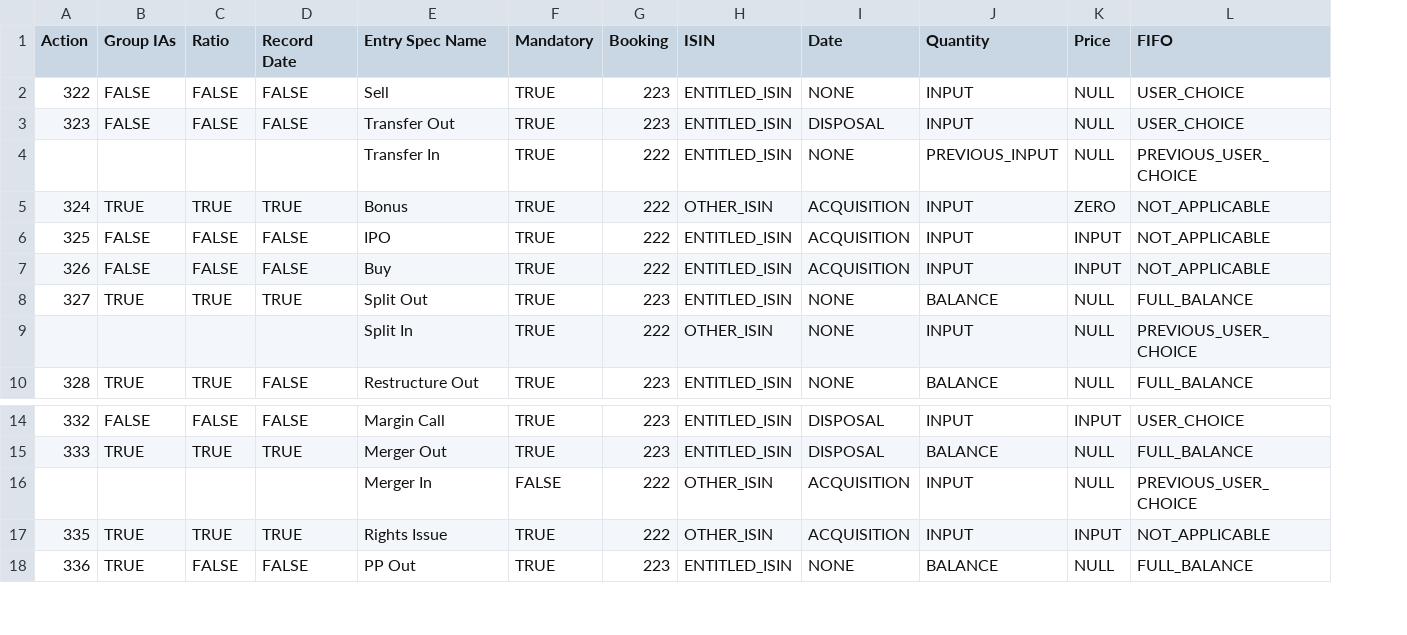
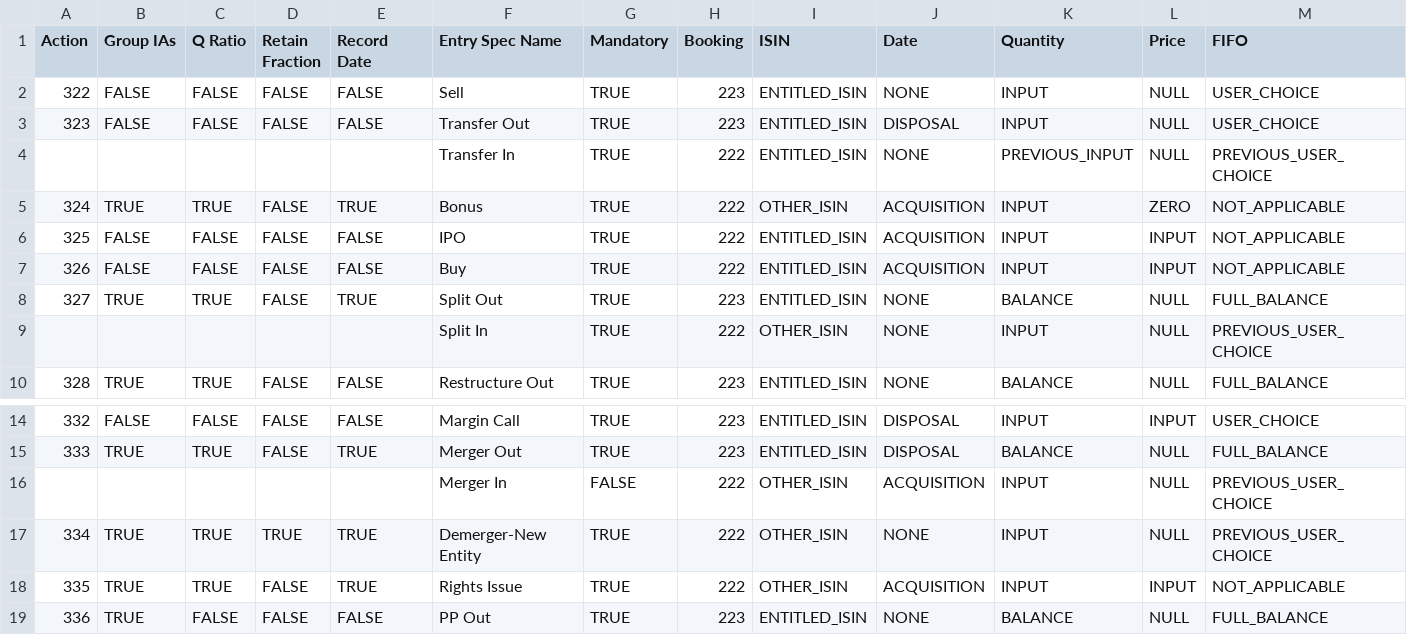
Before and after one commit to jofatmofn/persmony, a CSV file: src/main/resources/IA Spec.csv, drawn as a sheet; only a part is shown, gaps mark what is left out; rows hold the shown columns only; the diff names each change by its address in the sheet, - before the commit and + after, or states it on an @@ line.

Commit message:
New action "Demerger".

```diff
--- a/src/main/resources/IA Spec.csv
+++ b/src/main/resources/IA Spec.csv
+column D (Retain Fraction), rows 2-10: FALSE | FALSE |  | FALSE | FALSE | FALSE | FALSE |  | FALSE; rows 14-15: FALSE | FALSE; rows 18-19: FALSE | FALSE
-C1: Ratio
+C1: Q Ratio
+row 17: 334 | TRUE | TRUE | TRUE | TRUE | Demerger-New Entity | TRUE | 222 | OTHER_ISIN | NONE | INPUT | NULL | PREVIOUS_USER_CHOICE
```
Also changed, not shown: 10 other files.
